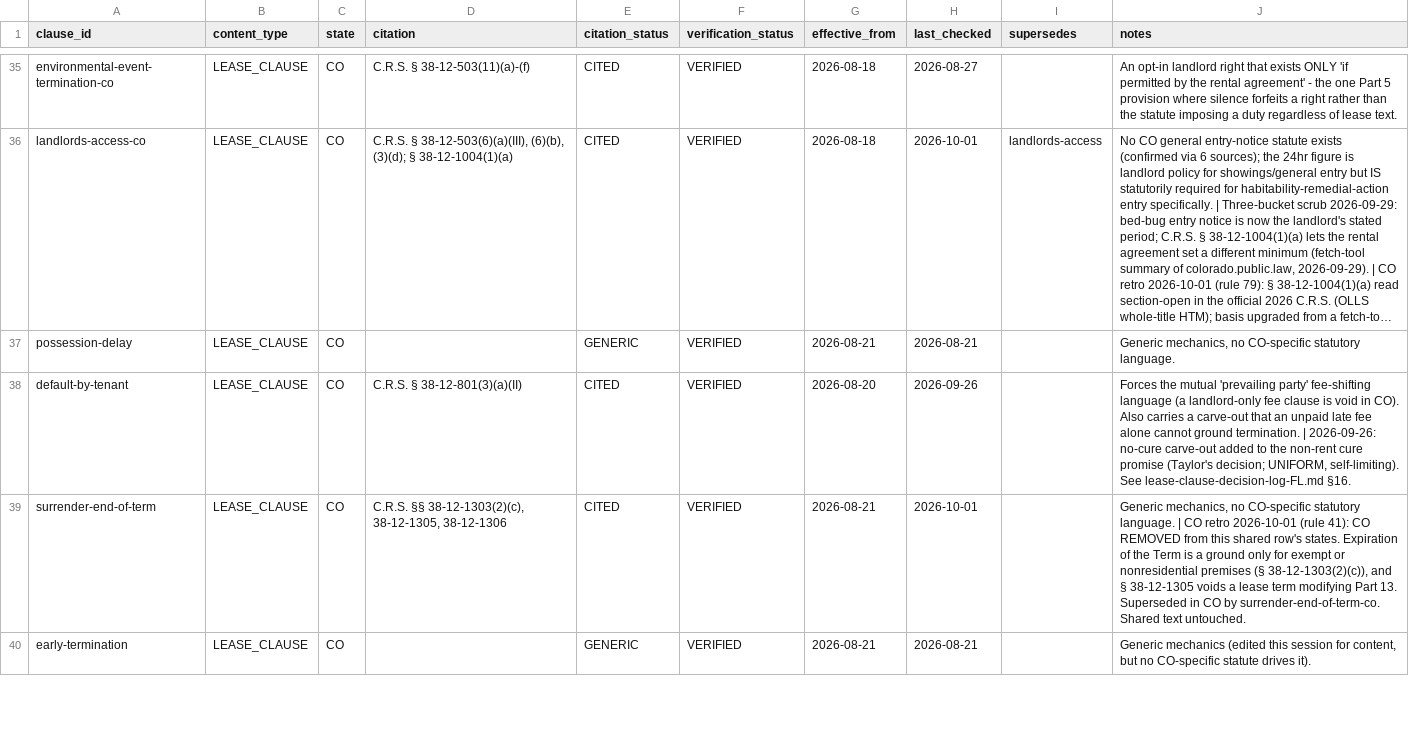
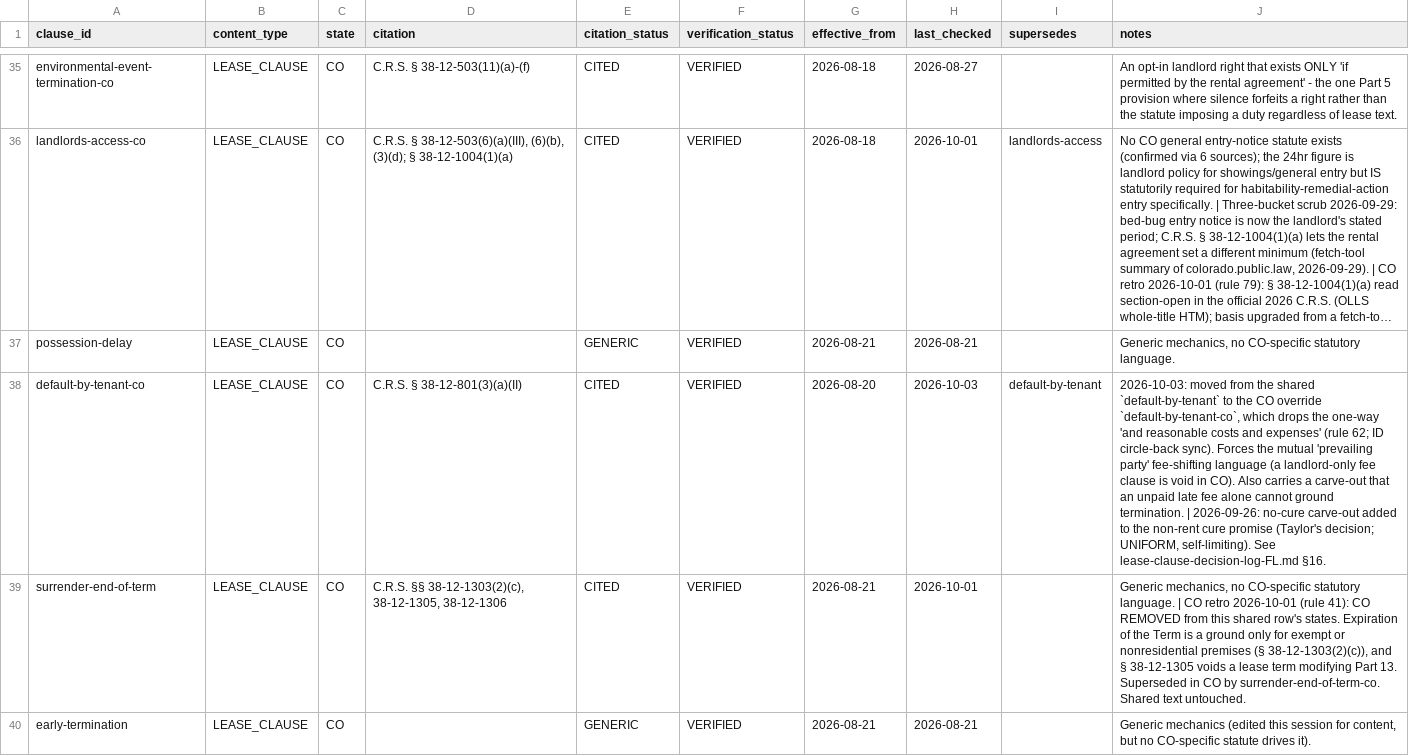
Before and after one commit to tsteinbaugh/property-manager-landlord-app, a CSV file: lease-clause-citations-CO.csv, drawn as a sheet; only a part is shown, gaps mark what is left out; long unchanged cells end in …; the diff names each change by its address in the sheet, - before the commit and + after, or states it on an @@ line.

```diff
--- a/lease-clause-citations-CO.csv
+++ b/lease-clause-citations-CO.csv
-A38 (clause_id): default-by-tenant
+A38 (clause_id): default-by-tenant-co
-H38 (last_checked): 2026-09-26
+H38 (last_checked): 2026-10-03
-I38 (supersedes): (empty)
+I38 (supersedes): default-by-tenant
-J38 (notes): Forces the…
+J38 (notes): 2026-10-03: moved from the shared `default-by-tenant` to the CO override `default-by-tenant-co`, which drops the one-way 'and reasonable costs and expenses' (rule 62; ID circle-back sync). Forces the…
```
Also changed, not shown: lease-clause-citations-ID.csv, 12 other files.
